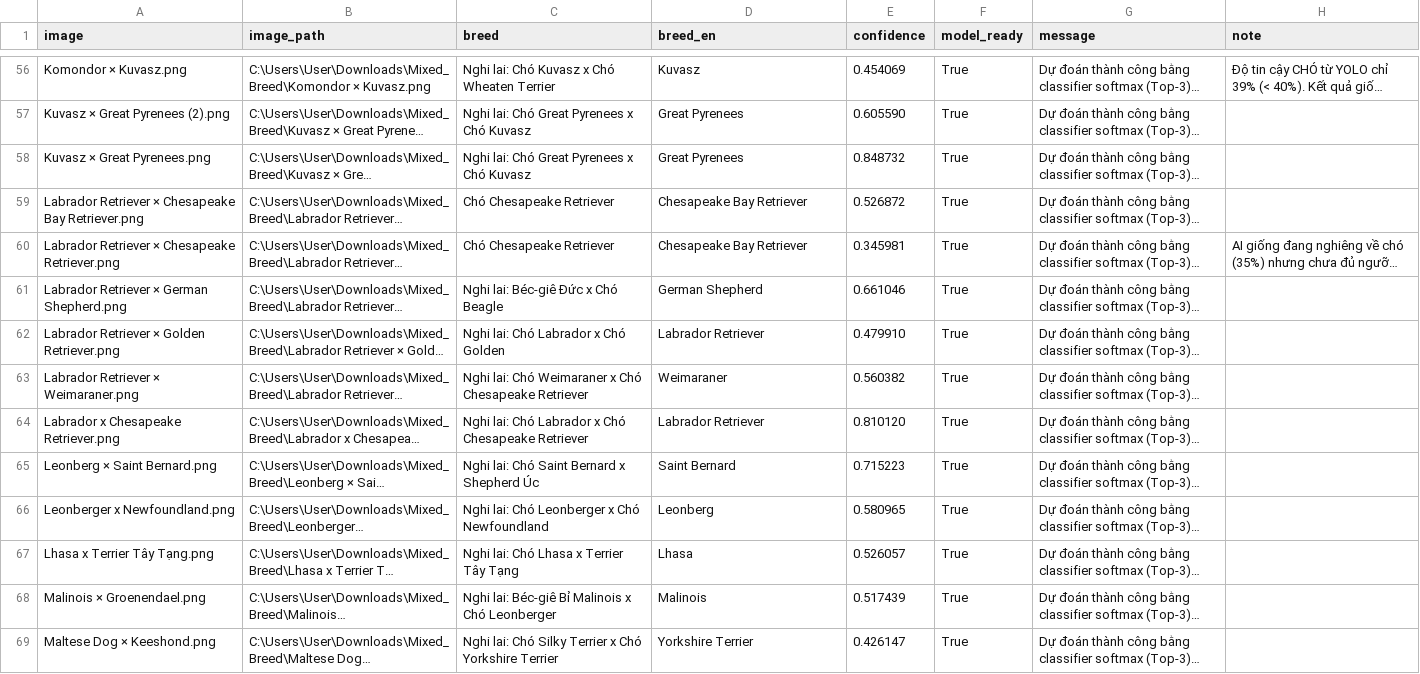
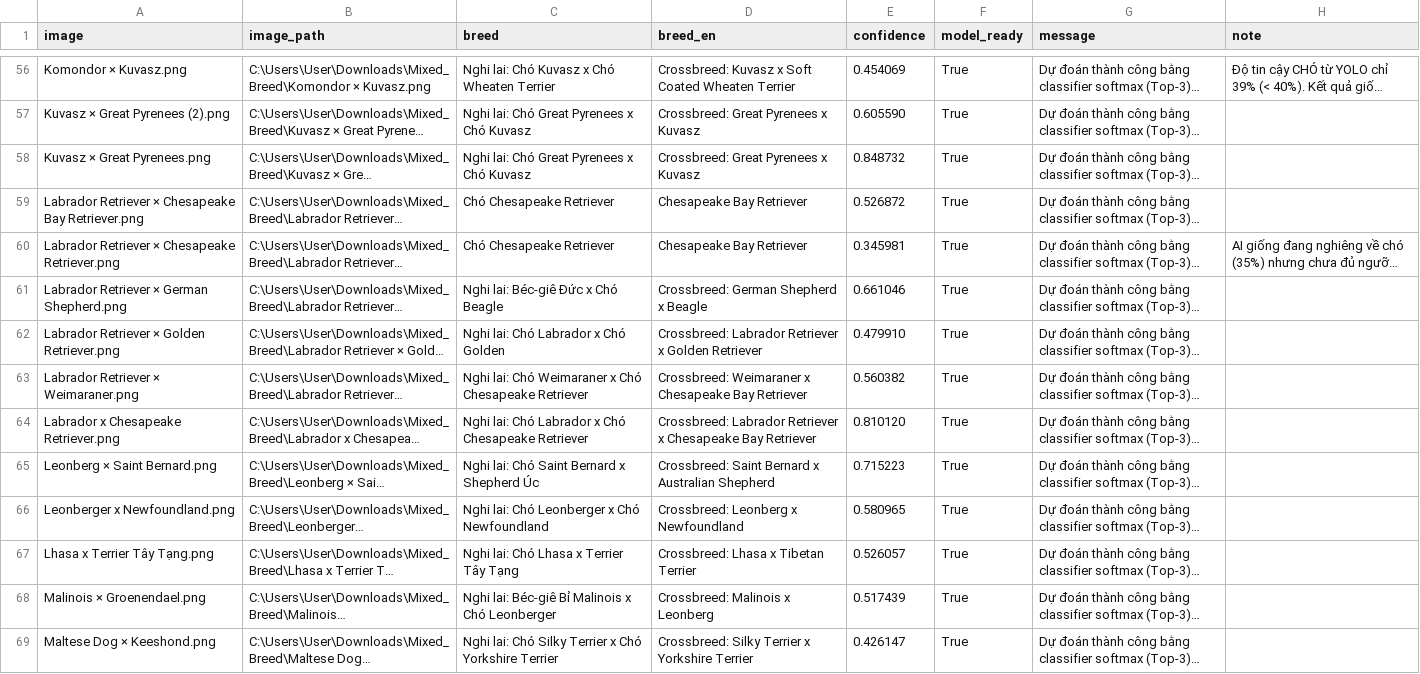
Before and after one commit to nguyeenhoangloi-spec/PetAI, a CSV file: outputs/predictions.csv, drawn as a sheet; only a part is shown, gaps mark what is left out; long unchanged cells end in …; the diff covers the shown part only; the diff names each change by its address in the sheet, - before the commit and + after, or states it on an @@ line.

```diff
--- a/outputs/predictions.csv
+++ b/outputs/predictions.csv
-D56 (breed_en): Kuvasz
+D56 (breed_en): Crossbreed: Kuvasz x Soft Coated Wheaten Terrier
-D57:D58 (breed_en): Great Pyrenees
+D57:D58 (breed_en): Crossbreed: Great Pyrenees x Kuvasz
-D61 (breed_en): German Shepherd
+D61 (breed_en): Crossbreed: German Shepherd x Beagle
-D62 (breed_en): Labrador Retriever
+D62 (breed_en): Crossbreed: Labrador Retriever x Golden Retriever
-D63 (breed_en): Weimaraner
+D63 (breed_en): Crossbreed: Weimaraner x Chesapeake Bay Retriever
-D64 (breed_en): Labrador Retriever
+D64 (breed_en): Crossbreed: Labrador Retriever x Chesapeake Bay Retriever
-D65 (breed_en): Saint Bernard
+D65 (breed_en): Crossbreed: Saint Bernard x Australian Shepherd
-D66 (breed_en): Leonberg
+D66 (breed_en): Crossbreed: Leonberg x Newfoundland
-D67 (breed_en): Lhasa
+D67 (breed_en): Crossbreed: Lhasa x Tibetan Terrier
-D68 (breed_en): Malinois
+D68 (breed_en): Crossbreed: Malinois x Leonberg
-D69 (breed_en): Yorkshire Terrier
+D69 (breed_en): Crossbreed: Silky Terrier x Yorkshire Terrier
```
Also changed, not shown: 80 edited cells elsewhere in this file, 2 other files.
